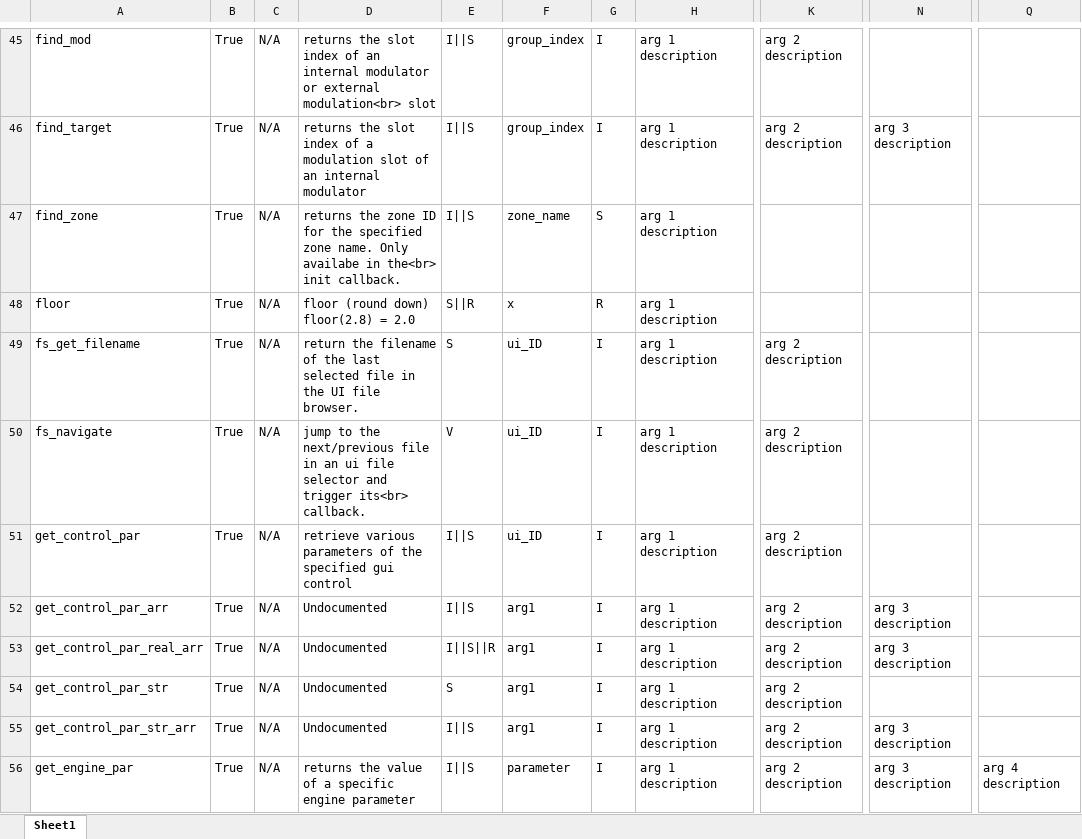
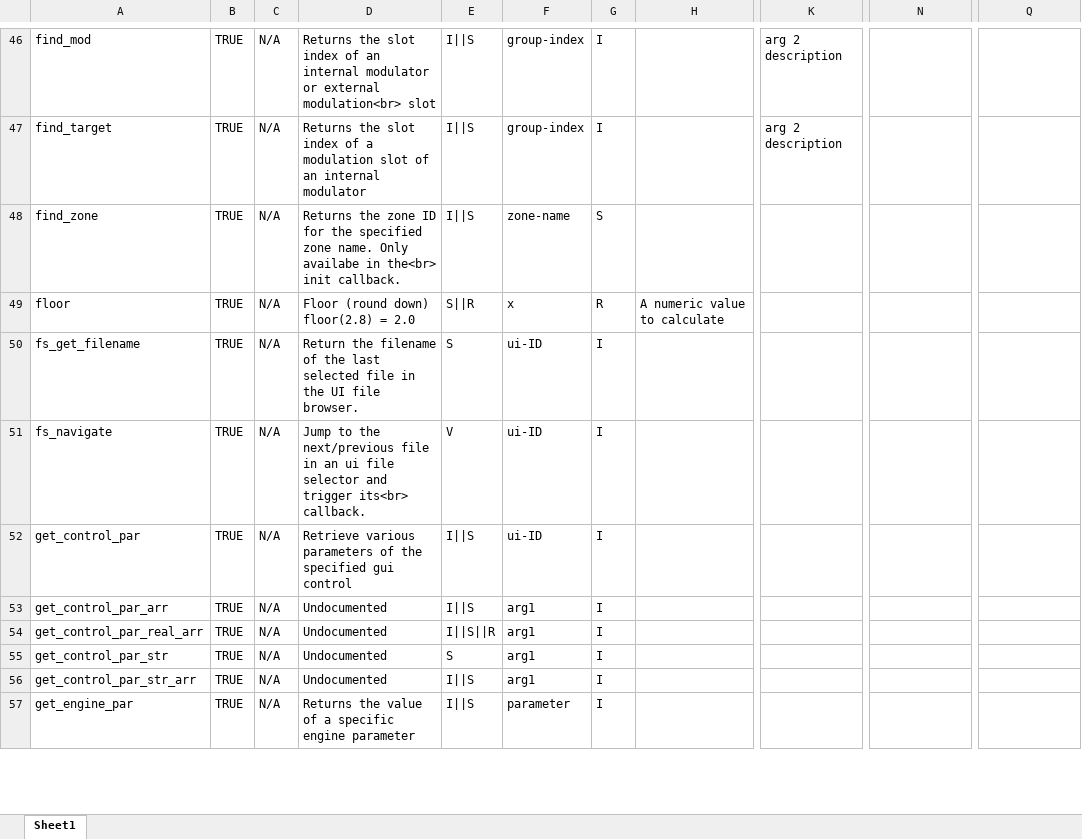
Before and after one commit to r-koubou/KSPCompiler, an Excel workbook: Data/Symbols/wip_command.xlsx, sheet Sheet1, drawn as a sheet; only a part is shown, gaps mark what is left out; values as stored, in another font and other column widths than the file's, no cell formats; addresses are those after the commit; the diff covers the shown part only; the diff names each change by its address in the sheet, - before the commit and + after, or states it on an @@ line.

```diff
--- a/Data/Symbols/wip_command.xlsx (sheet Sheet1)
+++ b/Data/Symbols/wip_command.xlsx (sheet Sheet1)
-B46:B57: True
+B46:B57: TRUE
-D46: returns the slot…
+D46: Returns the slot…
-F46:F47: group_index
+F46:F47: group-index
-H46:H48: arg 1 description
+H46:H48: (empty)
-D47: returns the slot…
+D47: Returns the slot…
-N47: arg 3 description
+N47: (empty)
-D48: returns the zone…
+D48: Returns the zone…
-F48: zone_name
+F48: zone-name
-D49: floor (round down) floor(2.8) = 2.0
+D49: Floor (round down) floor(2.8) = 2.0
-H49: arg 1 description
+H49: A numeric value to calculate
-D50: return the filename…
+D50: Return the filename…
-F50:F52: ui_ID
+F50:F52: ui-ID
-H50:H57: arg 1 description
+H50:H57: (empty)
-K50:K57: arg 2 description
+K50:K57: (empty)
-D51: jump to the…
+D51: Jump to the…
-D52: retrieve various parameters…
+D52: Retrieve various parameters…
-N53:N54: arg 3 description
+N53:N54: (empty)
-N56:N57: arg 3 description
+N56:N57: (empty)
-D57: returns the value…
+D57: Returns the value…
-Q57: arg 4 description
+Q57: (empty)
```
Also changed, not shown: 4 added rows and 914 edited cells elsewhere in this sheet, cell formats.
